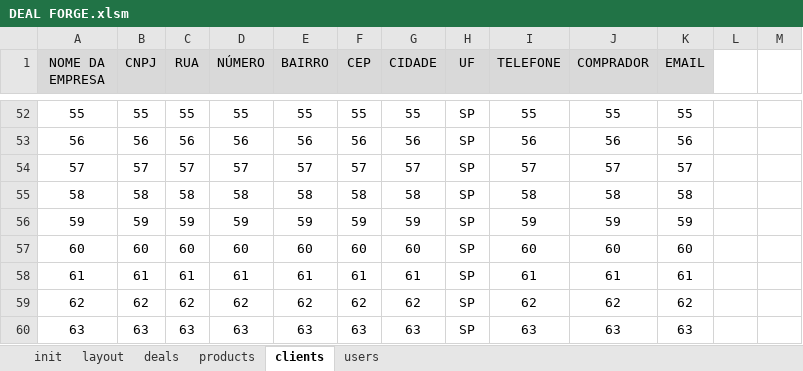
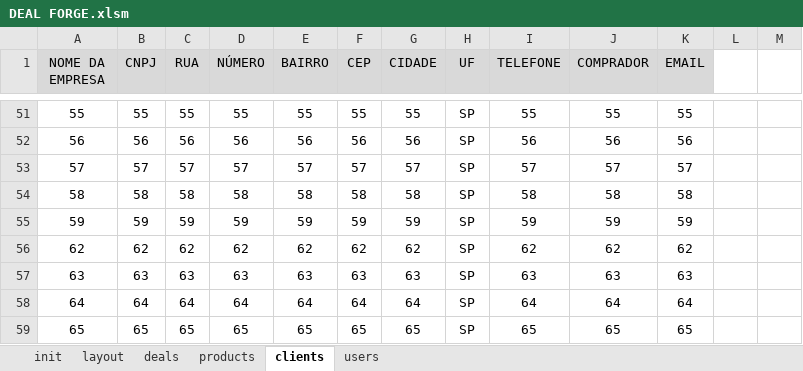
Before and after one commit to devari-el/deal-forge, an Excel workbook: DEAL FORGE.xlsm, sheet clients, drawn as a sheet; only a part is shown, gaps mark what is left out; the shorter side is filled out with more unchanged rows; values as stored, in another font and other column widths than the file's, no borders; the diff covers the shown part only; the diff names each change by its address in the sheet, - before the commit and + after, or states it on an @@ line.

Commit message:
Finalizada funcionalidades da interface manageClients. Debugado botões search & clean, que estavam gerando erros ao serem pressionados em modo de edição de lista

```diff
--- a/DEAL FORGE.xlsm (sheet clients)
+++ b/DEAL FORGE.xlsm (sheet clients)
-row 57: 60 | 60 | 60 | 60 | 60 | 60 | 60 | SP | 60 | 60 | 60
-row 58: 61 | 61 | 61 | 61 | 61 | 61 | 61 | SP | 61 | 61 | 61
```
Also changed, not shown: 1 removed row and 24 edited cells elsewhere in this sheet, sheet products, sheet users.
